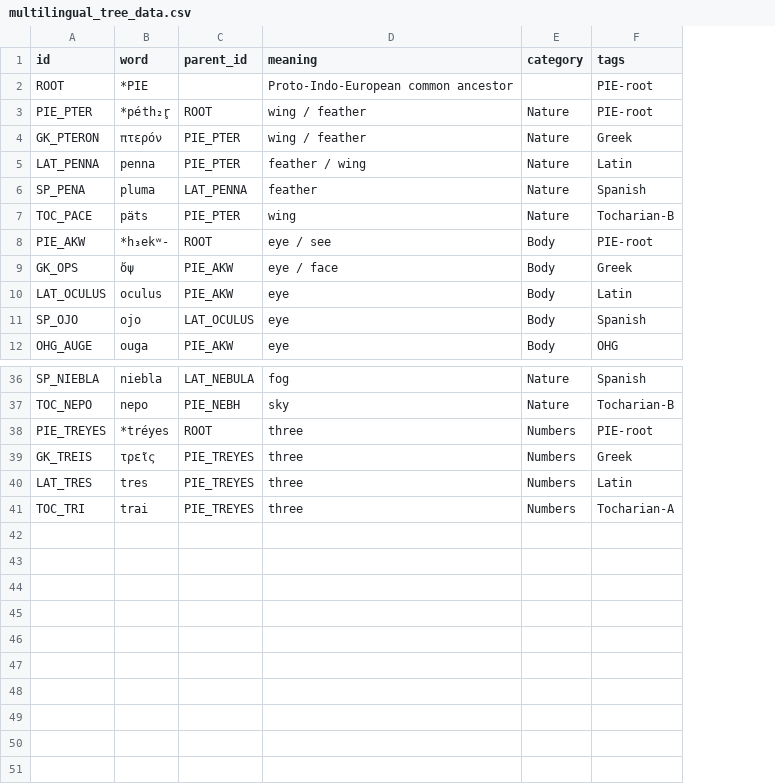
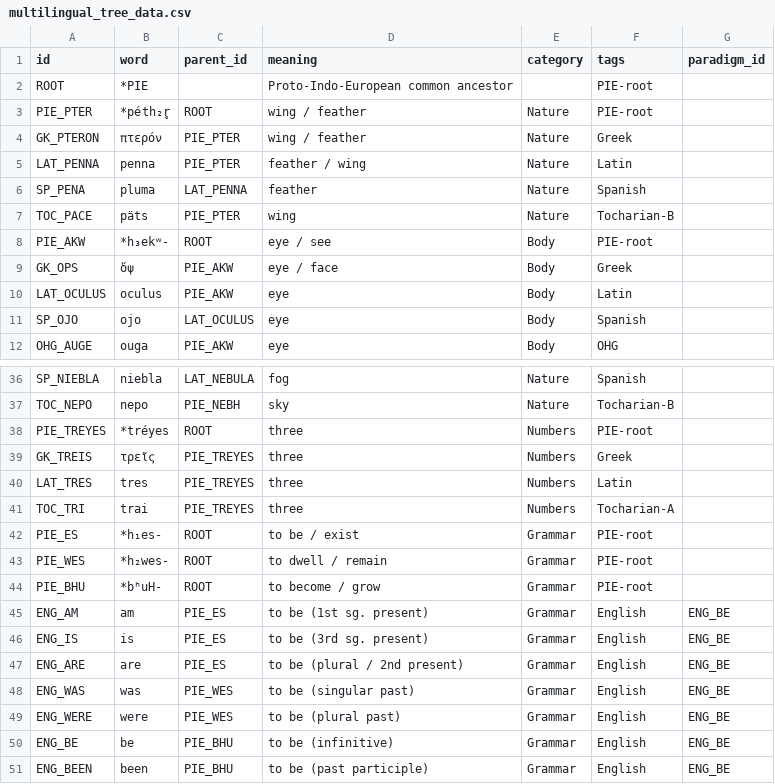
Before and after one commit to NancyQ1an/lexvisualizations, a CSV file: multilingual_tree_data.csv, drawn as a sheet; only a part is shown, gaps mark what is left out; the diff names each change by its address in the sheet, - before the commit and + after, or states it on an @@ line.

Commit message:
change synchronic relationship classification and add semantic tags table

```diff
--- a/multilingual_tree_data.csv
+++ b/multilingual_tree_data.csv
+column G (paradigm_id), empty
+row 42: PIE_ES | *h₁es- | ROOT | to be / exist | Grammar | PIE-root
+row 43: PIE_WES | *h₂wes- | ROOT | to dwell / remain | Grammar | PIE-root
+row 44: PIE_BHU | *bʰuH- | ROOT | to become / grow | Grammar | PIE-root
+row 45: ENG_AM | am | PIE_ES | to be (1st sg. present) | Grammar | English | ENG_BE
+row 46: ENG_IS | is | PIE_ES | to be (3rd sg. present) | Grammar | English | ENG_BE
+row 47: ENG_ARE | are | PIE_ES | to be (plural / 2nd present) | Grammar | English | ENG_BE
+row 48: ENG_WAS | was | PIE_WES | to be (singular past) | Grammar | English | ENG_BE
+row 49: ENG_WERE | were | PIE_WES | to be (plural past) | Grammar | English | ENG_BE
+row 50: ENG_BE | be | PIE_BHU | to be (infinitive) | Grammar | English | ENG_BE
+row 51: ENG_BEEN | been | PIE_BHU | to be (past participle) | Grammar | English | ENG_BE
```
Also changed, not shown: 3 other files.
